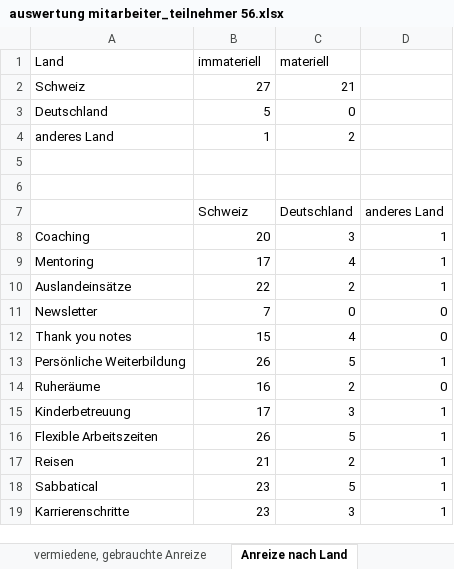
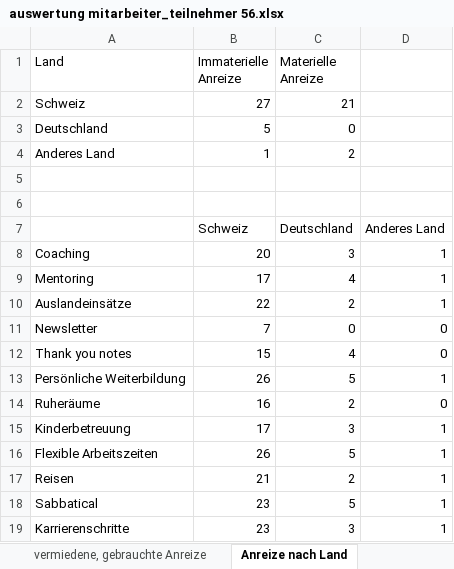
Before and after one commit to saw303/masterstudy, an Excel workbook: study/auswertung/auswertung mitarbeiter_teilnehmer 56.xlsx, sheet Anreize nach Land, drawn as a sheet; values as stored, in another font and other column widths than the file's, no borders; charts and pictures not drawn; the diff names each change by its address in the sheet, - before the commit and + after, or states it on an @@ line.

```diff
--- a/study/auswertung/auswertung mitarbeiter_teilnehmer 56.xlsx (sheet Anreize nach Land)
+++ b/study/auswertung/auswertung mitarbeiter_teilnehmer 56.xlsx (sheet Anreize nach Land)
-B1: immateriell
+B1: Immaterielle Anreize
-C1: materiell
+C1: Materielle Anreize
-A4 (Land): anderes Land
+A4 (Land): Anderes Land
-D7: anderes Land
+D7: Anderes Land
```
Also changed, not shown: charts or pictures, 9 other files.
